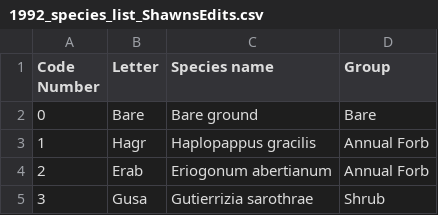
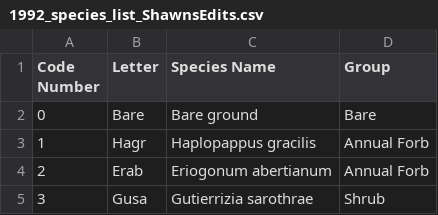
Before and after one commit to sdtaylor/portalShrubs, a CSV file: shrubData/excelExports/1992_species_list_ShawnsEdits.csv, drawn as a sheet; only a part is shown.

Commit message:
typos

```diff
--- a/shrubData/excelExports/1992_species_list_ShawnsEdits.csv
+++ b/shrubData/excelExports/1992_species_list_ShawnsEdits.csv
@@ -1,2 +1,2 @@
-Code Number,Letter,Species name,Group
+Code Number,Letter,Species Name,Group
 0,Bare,Bare ground,Bare
```
Also changed, not shown: shrubData/excelExports/2001_species_list_ShawnsEdits.csv.
